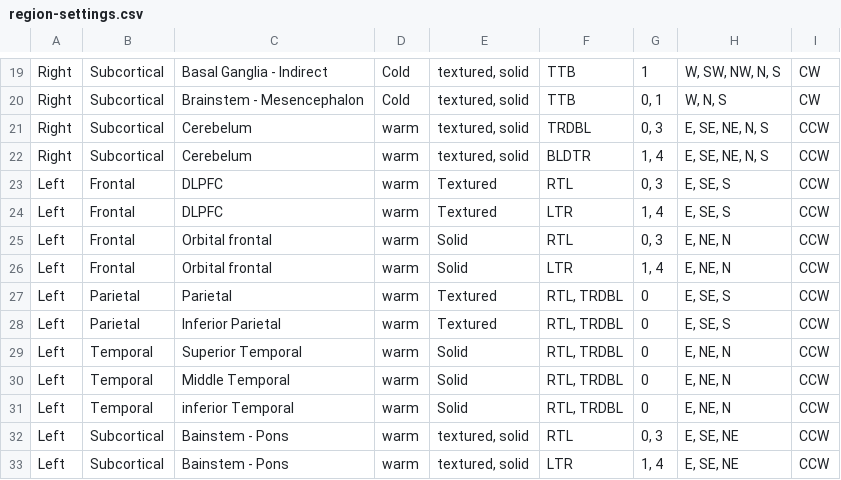
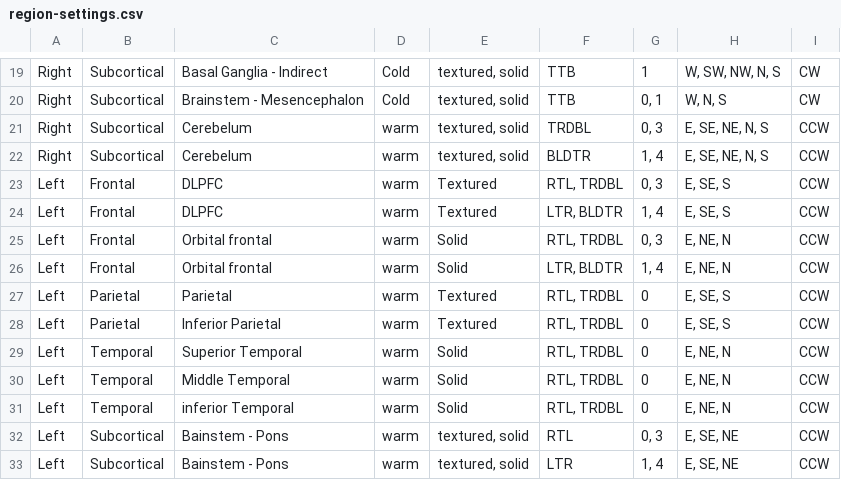
Before and after one commit to emazebrain/nextGen, a CSV file: packages/db/src/region-settings.csv, drawn as a sheet; only a part is shown, gaps mark what is left out.

```diff
--- a/packages/db/src/region-settings.csv
+++ b/packages/db/src/region-settings.csv
@@ -22,6 +22,6 @@ Right,Subcortical,Cerebelum,warm,"textured, solid",TRDBL,"0, 3","E, SE, NE, N, S
 Right,Subcortical,Cerebelum,warm,"textured, solid",BLDTR,"1, 4","E, SE, NE, N, S",CCW
-Left,Frontal,DLPFC,warm,Textured,RTL,"0, 3","E, SE, S",CCW
-Left,Frontal,DLPFC,warm,Textured,LTR,"1, 4","E, SE, S",CCW
-Left,Frontal,Orbital frontal,warm,Solid,RTL,"0, 3","E, NE, N",CCW
-Left,Frontal,Orbital frontal,warm,Solid,LTR,"1, 4","E, NE, N",CCW
+Left,Frontal,DLPFC,warm,Textured,"RTL, TRDBL","0, 3","E, SE, S",CCW
+Left,Frontal,DLPFC,warm,Textured,"LTR, BLDTR","1, 4","E, SE, S",CCW
+Left,Frontal,Orbital frontal,warm,Solid,"RTL, TRDBL","0, 3","E, NE, N",CCW
+Left,Frontal,Orbital frontal,warm,Solid,"LTR, BLDTR","1, 4","E, NE, N",CCW
 Left,Parietal,Parietal,warm,Textured,"RTL, TRDBL",0,"E, SE, S",CCW
```
Also changed, not shown: 5 other files.
